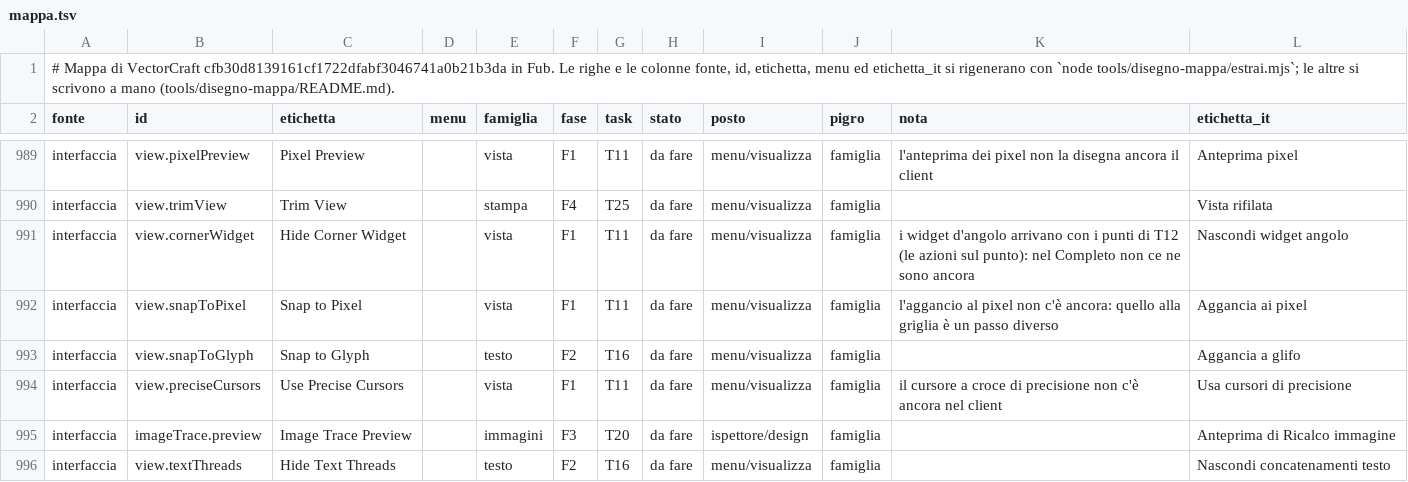
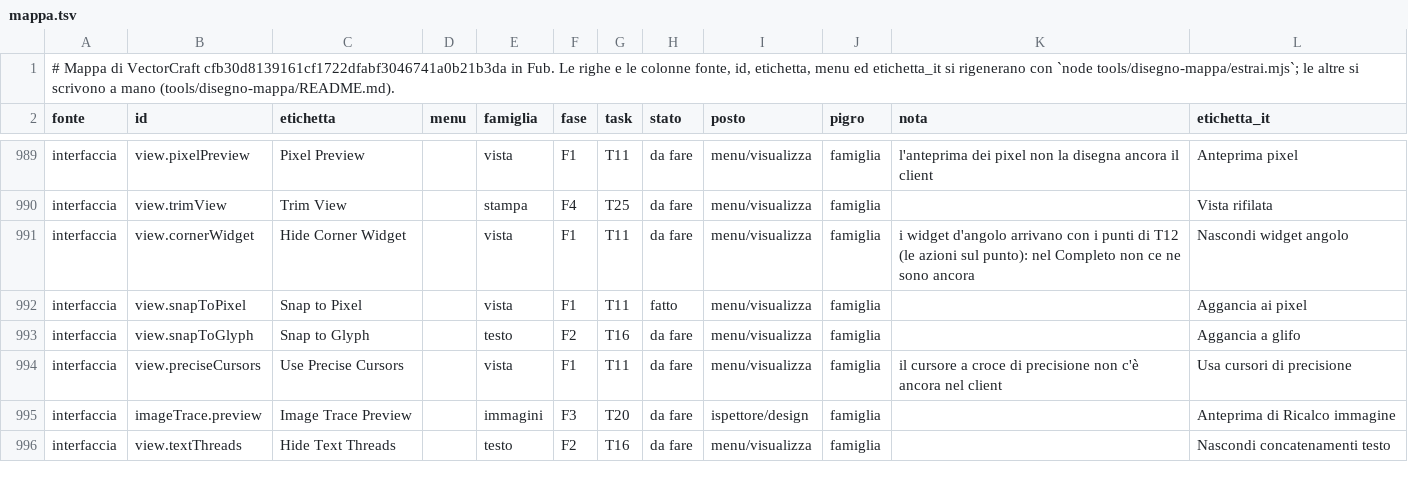
Before and after one commit to Fubeo/Fub, a TSV file: crates/fub-disegno/mappa.tsv, drawn as a sheet; only a part is shown, gaps mark what is left out.

Commit message:
feat(disegno): l'aggancio al pixel nel Completo
Visualizza ha «Aggancia ai pixel»: i punti di un rettangolo, di un tracciato,
di uno spostamento e di una copia cadono su interi di scena. Il pixel è la
griglia di passo 1 senza righe: la griglia vince se aggancia, come nel motore,
e lo zoom non cambia il passo.

Il valore sta in Grid (snapPixel), salvato come gli altri interruttori della
vista. Nel gesto il client manda il passo 1 in snap.grid: il contratto non
cambia, e il motore resta com'è. Le scritte della tastiera restano legate alla
sola griglia.

```diff
--- a/crates/fub-disegno/mappa.tsv
+++ b/crates/fub-disegno/mappa.tsv
@@ -991,3 +991,3 @@ interfaccia	view.trimView	Trim View		stampa	F4	T25	da fare	menu/visualizza	famig
 interfaccia	view.cornerWidget	Hide Corner Widget		vista	F1	T11	da fare	menu/visualizza	famiglia	i widget d'angolo arrivano con i punti di T12 (le azioni sul punto): nel Completo non ce ne sono ancora	Nascondi widget angolo
-interfaccia	view.snapToPixel	Snap to Pixel		vista	F1	T11	da fare	menu/visualizza	famiglia	l'aggancio al pixel non c'è ancora: quello alla griglia è un passo diverso	Aggancia ai pixel
+interfaccia	view.snapToPixel	Snap to Pixel		vista	F1	T11	fatto	menu/visualizza	famiglia		Aggancia ai pixel
 interfaccia	view.snapToGlyph	Snap to Glyph		testo	F2	T16	da fare	menu/visualizza	famiglia		Aggancia a glifo
```
Also changed, not shown: 21 other files.
